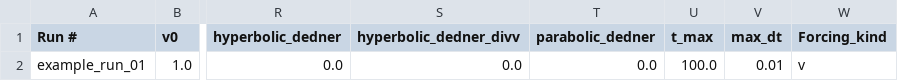
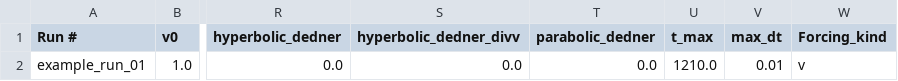
Before and after one commit to SWIFTSIM/SWIFT, a CSV file: examples/MHDTests/RobertsFlow/test_run_parameters.csv, drawn as a sheet; only a part is shown, gaps mark what is left out; the diff names each change by its address in the sheet, - before the commit and + after, or states it on an @@ line.

Commit message:
changed the initial example

```diff
--- a/examples/MHDTests/RobertsFlow/test_run_parameters.csv
+++ b/examples/MHDTests/RobertsFlow/test_run_parameters.csv
-U2 (t_max): 100.0
+U2 (t_max): 1210.0
```
